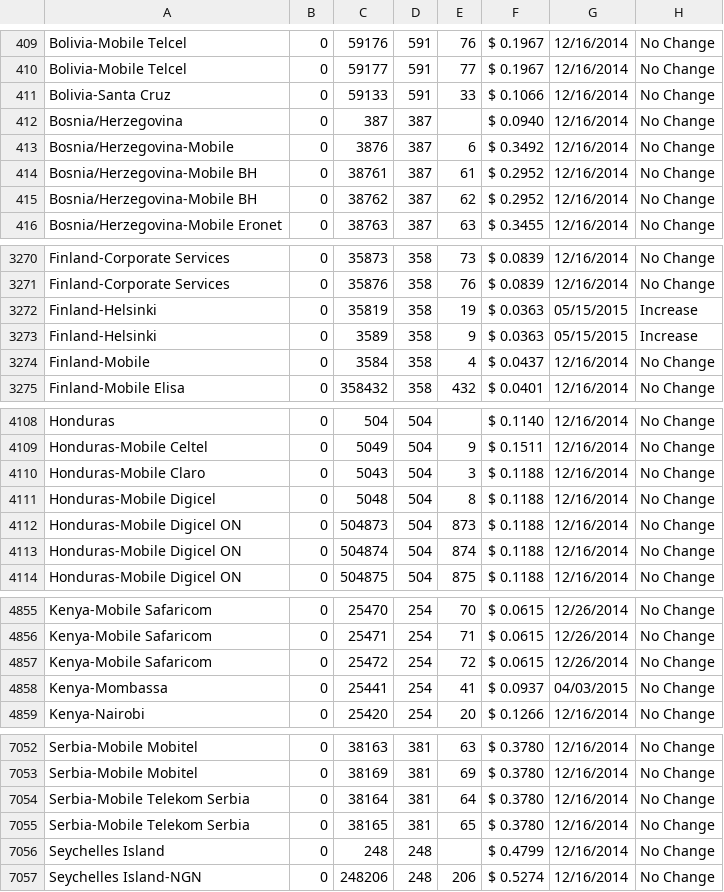
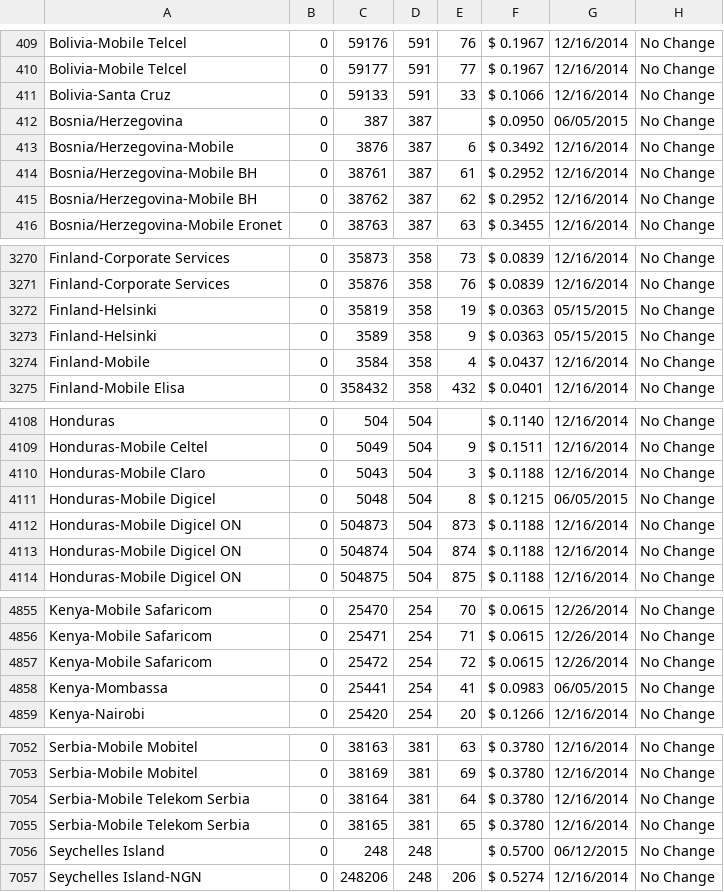
Before and after one commit to RedWinterDawn/voip-util2, a CSV file: uploads/level3-int-ratedeck.csv, drawn as a sheet; only a part is shown, gaps mark what is left out; the diff covers the shown part only.

```diff
--- a/uploads/level3-int-ratedeck.csv
+++ b/uploads/level3-int-ratedeck.csv
@@ -411,3 +411,3 @@ Bolivia-Mobile Telcel,0,59177,591,77,$ 0.1967,12/16/2014,No Change
 Bolivia-Santa Cruz,0,59133,591,33,$ 0.1066,12/16/2014,No Change
-Bosnia/Herzegovina,0,387,387,,$ 0.0940,12/16/2014,No Change
+Bosnia/Herzegovina,0,387,387,,$ 0.0950,06/05/2015,No Change
 Bosnia/Herzegovina-Mobile,0,3876,387,6,$ 0.3492,12/16/2014,No Change
@@ -3271,4 +3271,4 @@ Finland-Corporate Services,0,35873,358,73,$ 0.0839,12/16/2014,No Change
 Finland-Corporate Services,0,35876,358,76,$ 0.0839,12/16/2014,No Change
-Finland-Helsinki,0,35819,358,19,$ 0.0363,05/15/2015,Increase
-Finland-Helsinki,0,3589,358,9,$ 0.0363,05/15/2015,Increase
+Finland-Helsinki,0,35819,358,19,$ 0.0363,05/15/2015,No Change
+Finland-Helsinki,0,3589,358,9,$ 0.0363,05/15/2015,No Change
 Finland-Mobile,0,3584,358,4,$ 0.0437,12/16/2014,No Change
@@ -4110,3 +4110,3 @@ Honduras-Mobile Celtel,0,5049,504,9,$ 0.1511,12/16/2014,No Change
 Honduras-Mobile Claro,0,5043,504,3,$ 0.1188,12/16/2014,No Change
-Honduras-Mobile Digicel,0,5048,504,8,$ 0.1188,12/16/2014,No Change
+Honduras-Mobile Digicel,0,5048,504,8,$ 0.1215,06/05/2015,No Change
 Honduras-Mobile Digicel ON,0,504873,504,873,$ 0.1188,12/16/2014,No Change
@@ -4857,3 +4857,3 @@ Kenya-Mobile Safaricom,0,25471,254,71,$ 0.0615,12/26/2014,No Change
 Kenya-Mobile Safaricom,0,25472,254,72,$ 0.0615,12/26/2014,No Change
-Kenya-Mombassa,0,25441,254,41,$ 0.0937,04/03/2015,No Change
+Kenya-Mombassa,0,25441,254,41,$ 0.0983,06/05/2015,No Change
 Kenya-Nairobi,0,25420,254,20,$ 0.1266,12/16/2014,No Change
@@ -7055,3 +7055,3 @@ Serbia-Mobile Telekom Serbia,0,38164,381,64,$ 0.3780,12/16/2014,No Change
 Serbia-Mobile Telekom Serbia,0,38165,381,65,$ 0.3780,12/16/2014,No Change
-Seychelles Island,0,248,248,,$ 0.4799,12/16/2014,No Change
+Seychelles Island,0,248,248,,$ 0.5700,06/12/2015,No Change
 Seychelles Island-NGN,0,248206,248,206,$ 0.5274,12/16/2014,No Change
```
Also changed, not shown: 58 edited cells elsewhere in this file, 7 other files.
